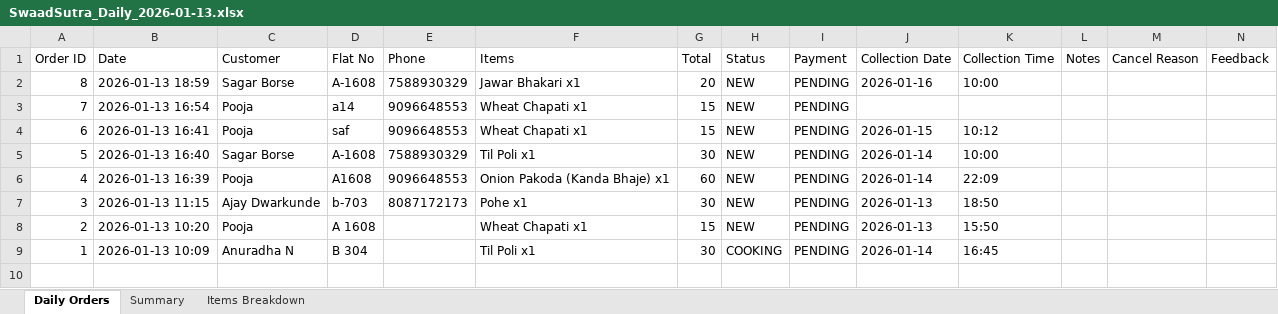
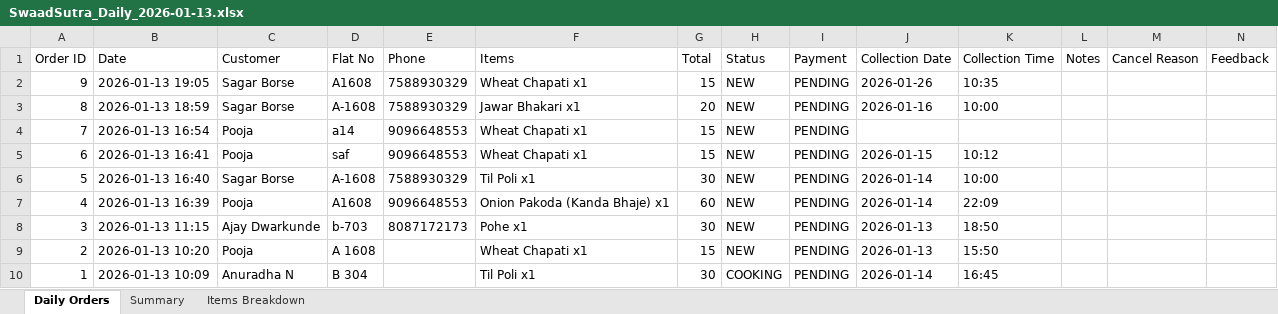
Before and after one commit to poojadwarkunde/swaad-sutra, an Excel workbook: reports/SwaadSutra_Daily_2026-01-13.xlsx, sheet Daily Orders, drawn as a sheet; values as stored, in another font and other column widths than the file's, no borders; the diff names each change by its address in the sheet, - before the commit and + after, or states it on an @@ line.

Commit message:
📊 Update SwaadSutra_Daily_2026-01-13.xlsx - 2026-01-13T19:05:20.387Z

```diff
--- a/reports/SwaadSutra_Daily_2026-01-13.xlsx (sheet Daily Orders)
+++ b/reports/SwaadSutra_Daily_2026-01-13.xlsx (sheet Daily Orders)
+row 2: 9 | 2026-01-13 19:05 | Sagar Borse | A1608 | 7588930329 | Wheat Chapati x1 | 15 | NEW | PENDING | 2026-01-26 | 10:35
```
Also changed, not shown: sheet Summary, sheet Items Breakdown.
